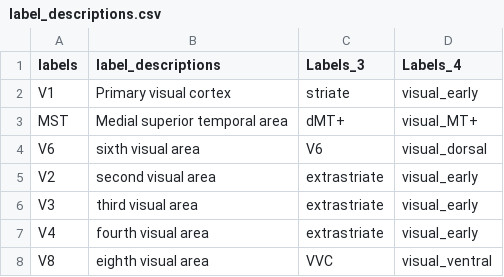
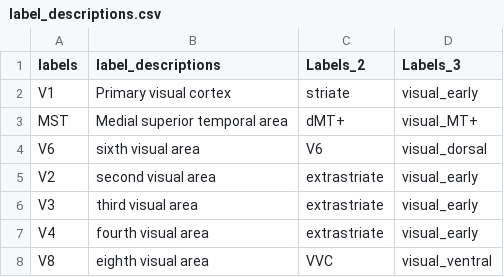
Before and after one commit to canlab/Neuroimaging_Pattern_Masks, a CSV file: Atlases_and_parcellations/2016_Glasser_Nature_HumanConnectomeParcellation/src/label_descriptions.csv, drawn as a sheet; only a part is shown.

Commit message:
updated label table headers

```diff
--- a/Atlases_and_parcellations/2016_Glasser_Nature_HumanConnectomeParcellation/src/label_descriptions.csv
+++ b/Atlases_and_parcellations/2016_Glasser_Nature_HumanConnectomeParcellation/src/label_descriptions.csv
@@ -1,2 +1,2 @@
-labels,label_descriptions,Labels_3,Labels_4
+labels,label_descriptions,Labels_2,Labels_3
 V1,Primary visual cortex,striate,visual_early
```
